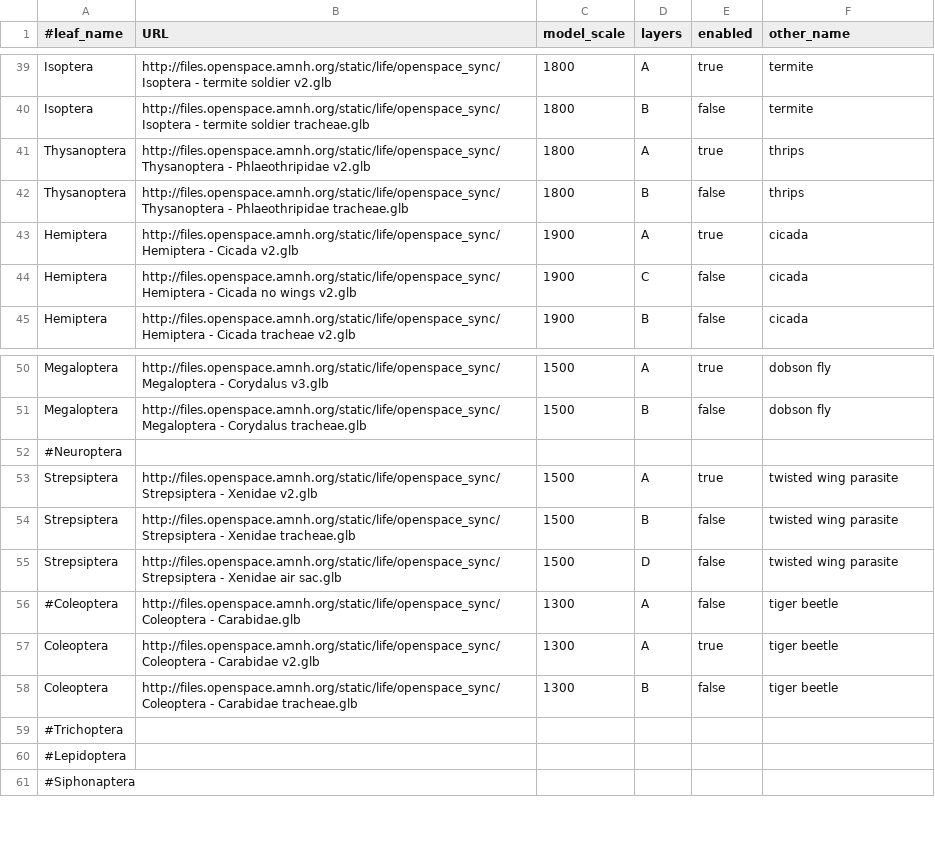
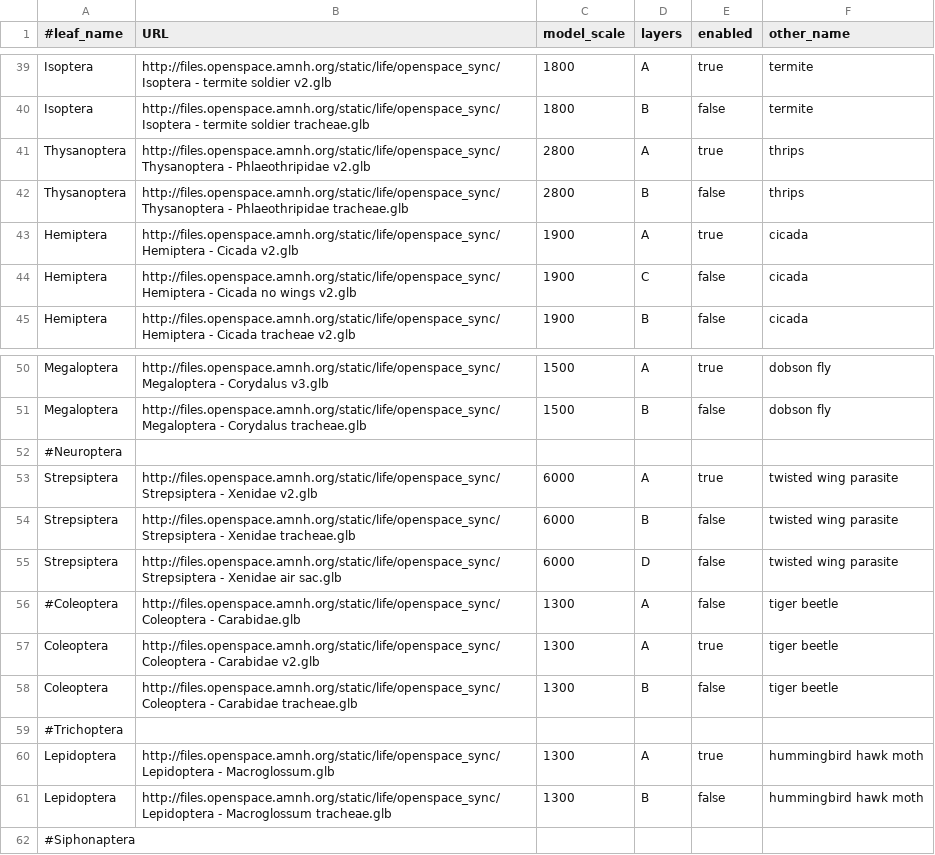
Before and after one commit to brianpatrick/cosmic-view-life, a CSV file: tree_input_files/Insect_models.csv, drawn as a sheet; only a part is shown, gaps mark what is left out.

Commit message:
Refactoring, new models (Leps)
 - Fixed bug with on/off actions where I didn't properly copy the hand-coded crap to make the identifier name. Pulled this out into a sep couple of functions.
 - Other small cleanups.
 - Added Macroglossum (Lepidoptera: Sphingidae).

```diff
--- a/tree_input_files/Insect_models.csv
+++ b/tree_input_files/Insect_models.csv
@@ -40,4 +40,4 @@ Isoptera,"http://files.openspace.amnh.org/static/life/openspace_sync/Isoptera -
 Isoptera,"http://files.openspace.amnh.org/static/life/openspace_sync/Isoptera - termite soldier tracheae.glb",1800,B,false,termite
-Thysanoptera,"http://files.openspace.amnh.org/static/life/openspace_sync/Thysanoptera - Phlaeothripidae v2.glb",1800,A,true,thrips
-Thysanoptera,"http://files.openspace.amnh.org/static/life/openspace_sync/Thysanoptera - Phlaeothripidae tracheae.glb",1800,B,false,thrips
+Thysanoptera,"http://files.openspace.amnh.org/static/life/openspace_sync/Thysanoptera - Phlaeothripidae v2.glb",2800,A,true,thrips
+Thysanoptera,"http://files.openspace.amnh.org/static/life/openspace_sync/Thysanoptera - Phlaeothripidae tracheae.glb",2800,B,false,thrips
 Hemiptera,"http://files.openspace.amnh.org/static/life/openspace_sync/Hemiptera - Cicada v2.glb",1900,A,true,cicada
@@ -52,5 +52,5 @@ Megaloptera,"http://files.openspace.amnh.org/static/life/openspace_sync/Megalopt
 #Neuroptera,
-Strepsiptera,"http://files.openspace.amnh.org/static/life/openspace_sync/Strepsiptera - Xenidae v2.glb",1500,A,true,twisted wing parasite
-Strepsiptera,"http://files.openspace.amnh.org/static/life/openspace_sync/Strepsiptera - Xenidae tracheae.glb",1500,B,false,twisted wing parasite
-Strepsiptera,"http://files.openspace.amnh.org/static/life/openspace_sync/Strepsiptera - Xenidae air sac.glb",1500,D,false,twisted wing parasite
+Strepsiptera,"http://files.openspace.amnh.org/static/life/openspace_sync/Strepsiptera - Xenidae v2.glb",6000,A,true,twisted wing parasite
+Strepsiptera,"http://files.openspace.amnh.org/static/life/openspace_sync/Strepsiptera - Xenidae tracheae.glb",6000,B,false,twisted wing parasite
+Strepsiptera,"http://files.openspace.amnh.org/static/life/openspace_sync/Strepsiptera - Xenidae air sac.glb",6000,D,false,twisted wing parasite
 #Coleoptera,"http://files.openspace.amnh.org/static/life/openspace_sync/Coleoptera - Carabidae.glb",1300,A,false,tiger beetle
@@ -59,3 +59,4 @@ Coleoptera,"http://files.openspace.amnh.org/static/life/openspace_sync/Coleopter
 #Trichoptera,
-#Lepidoptera,
+Lepidoptera,"http://files.openspace.amnh.org/static/life/openspace_sync/Lepidoptera - Macroglossum.glb",1300,A,true,hummingbird hawk moth
+Lepidoptera,"http://files.openspace.amnh.org/static/life/openspace_sync/Lepidoptera - Macroglossum tracheae.glb",1300,B,false,hummingbird hawk moth
 #Siphonaptera,
```
Also changed, not shown: 1 other file.
